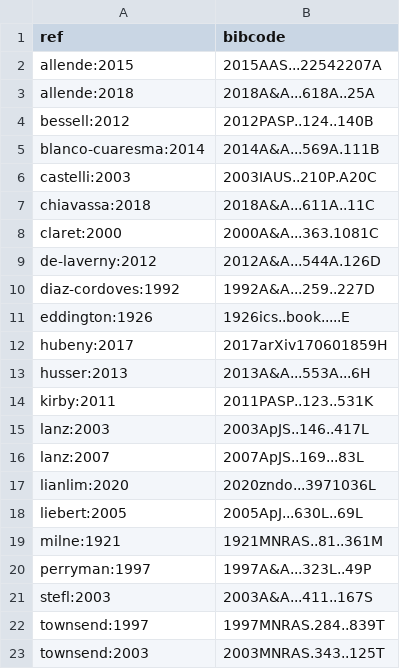
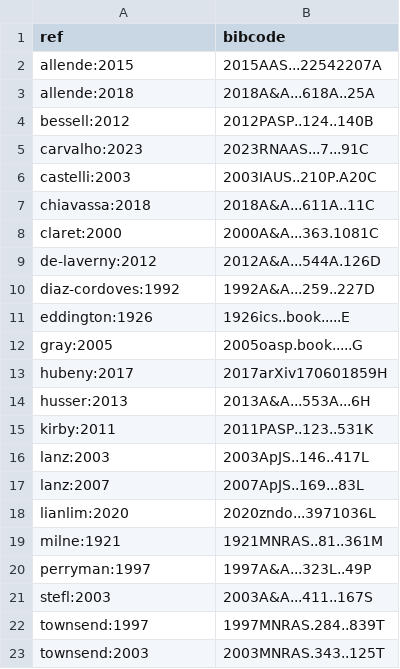
Before and after one commit to rhdtownsend/msg, a TSV file: docs/source/ads_refs.tsv, drawn as a sheet; only a part is shown.

```diff
--- a/docs/source/ads_refs.tsv
+++ b/docs/source/ads_refs.tsv
@@ -4,3 +4,3 @@ allende:2018	2018A&A...618A..25A
 bessell:2012	2012PASP..124..140B
-blanco-cuaresma:2014	2014A&A...569A.111B
+carvalho:2023	2023RNAAS...7...91C
 castelli:2003	2003IAUS..210P.A20C
@@ -11,2 +11,3 @@ diaz-cordoves:1992	1992A&A...259..227D
 eddington:1926	1926ics..book.....E
+gray:2005	2005oasp.book.....G
 hubeny:2017	2017arXiv170601859H
@@ -17,3 +18,2 @@ lanz:2007	2007ApJS..169...83L
 lianlim:2020	2020zndo...3971036L
-liebert:2005	2005ApJ...630L..69L
 milne:1921	1921MNRAS..81..361M
```
Also changed, not shown: 9 other files.
